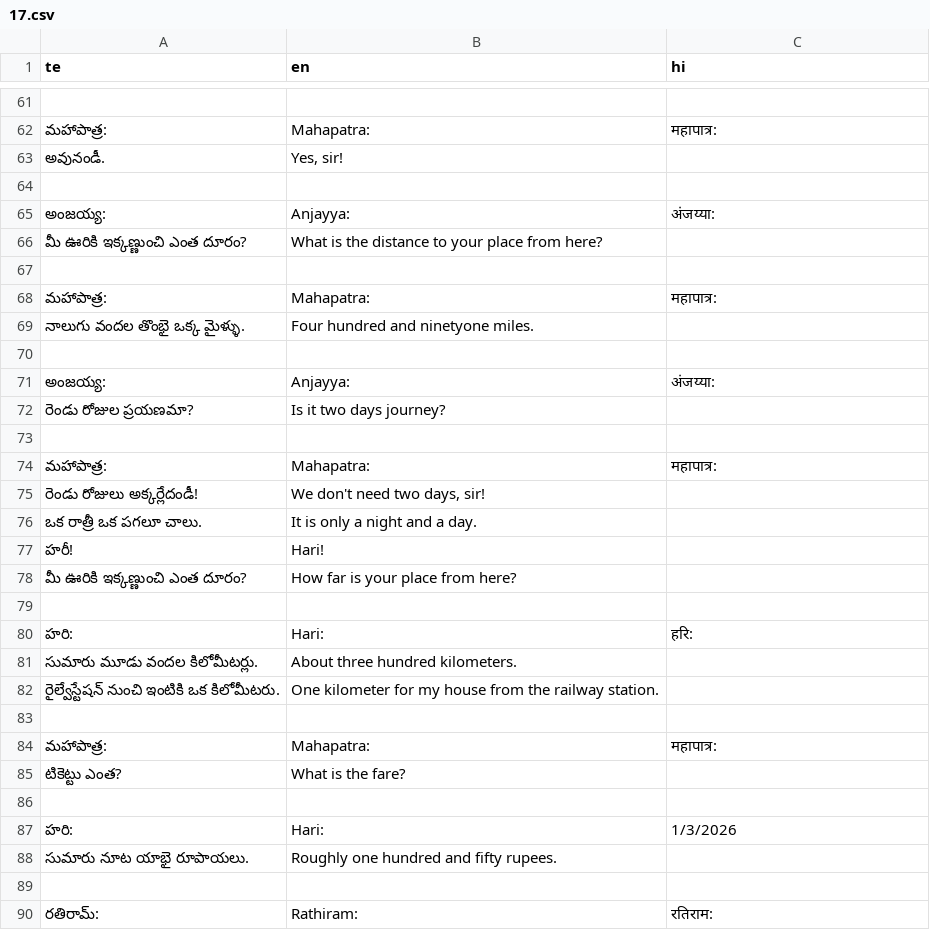
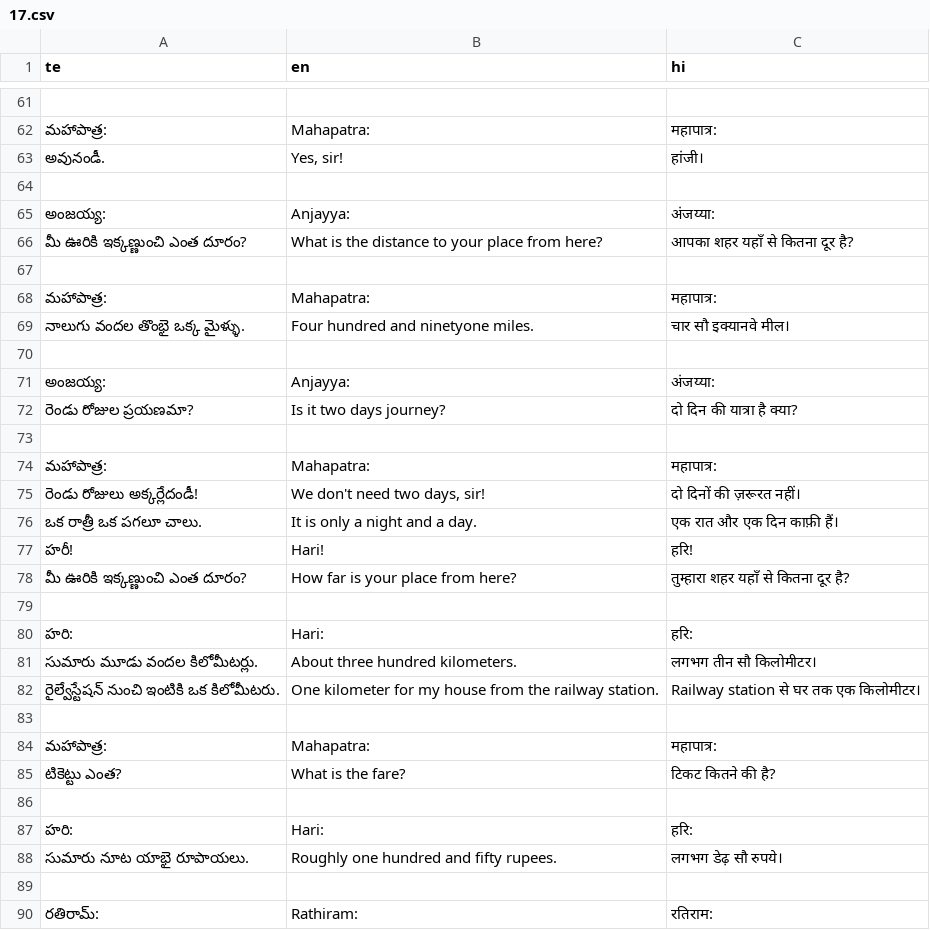
Before and after one commit to sharmaeklavya2/narrator-ws, a CSV file: articles/ict/17.csv, drawn as a sheet; only a part is shown, gaps mark what is left out; the diff covers the shown part only.

```diff
--- a/articles/ict/17.csv
+++ b/articles/ict/17.csv
@@ -62,28 +62,28 @@ te,en,hi
 మహాపాత్ర:,Mahapatra:,महापात्र:
-అవునండీ.,"Yes, sir!",
+అవునండీ.,"Yes, sir!",हांजी।
 ,,
 అంజయ్య:,Anjayya:,अंजय्या:
-మీ ఊరికి ఇక్కణ్ణుంచి ఎంత దూరం?,What is the distance to your place from here?,
+మీ ఊరికి ఇక్కణ్ణుంచి ఎంత దూరం?,What is the distance to your place from here?,आपका शहर यहाँ से कितना दूर है?
 ,,
 మహాపాత్ర:,Mahapatra:,महापात्र:
-నాలుగు వందల తొంభై ఒక్క మైళ్ళు.,Four hundred and ninetyone miles.,
+నాలుగు వందల తొంభై ఒక్క మైళ్ళు.,Four hundred and ninetyone miles.,चार सौ इक्यानवे मील।
 ,,
 అంజయ్య:,Anjayya:,अंजय्या:
-రెండు రోజుల ప్రయణమా?,Is it two days journey?,
+రెండు రోజుల ప్రయణమా?,Is it two days journey?,दो दिन की यात्रा है क्या?
 ,,
 మహాపాత్ర:,Mahapatra:,महापात्र:
-రెండు రోజులు అక్కర్లేదండీ!,"We don't need two days, sir!",
-ఒక రాత్రీ ఒక పగలూ చాలు.,It is only a night and a day.,
-హరీ!,Hari!,
-మీ ఊరికి ఇక్కణ్ణుంచి ఎంత దూరం?,How far is your place from here?,
+రెండు రోజులు అక్కర్లేదండీ!,"We don't need two days, sir!",दो दिनों की ज़रूरत नहीं।
+ఒక రాత్రీ ఒక పగలూ చాలు.,It is only a night and a day.,एक रात और एक दिन काफ़ी हैं।
+హరీ!,Hari!,हरि!
+మీ ఊరికి ఇక్కణ్ణుంచి ఎంత దూరం?,How far is your place from here?,तुम्हारा शहर यहाँ से कितना दूर है?
 ,,
 హరి:,Hari:,हरि:
-సుమారు మూడు వందల కిలోమీటర్లు.,About three hundred kilometers.,
-రైల్వేస్టేషన్ నుంచి ఇంటికి ఒక కిలోమీటరు.,One kilometer for my house from the railway station.,
+సుమారు మూడు వందల కిలోమీటర్లు.,About three hundred kilometers.,लगभग तीन सौ किलोमीटर।
+రైల్వేస్టేషన్ నుంచి ఇంటికి ఒక కిలోమీటరు.,One kilometer for my house from the railway station.,Railway station से घर तक एक किलोमीटर।
 ,,
 మహాపాత్ర:,Mahapatra:,महापात्र:
-టికెట్టు ఎంత?,What is the fare?,
+టికెట్టు ఎంత?,What is the fare?,टिकट कितने की है?
 ,,
-హరి:,Hari:,1/3/2026
-సుమారు నూట యాభై రూపాయలు.,Roughly one hundred and fifty rupees.,
+హరి:,Hari:,हरि:
+సుమారు నూట యాభై రూపాయలు.,Roughly one hundred and fifty rupees.,लगभग डेढ़ सौ रुपये।
 ,,
```
Also changed, not shown: 1 added row, 2 removed rows and 93 edited cells elsewhere in this file, articles/ict/18.csv.
